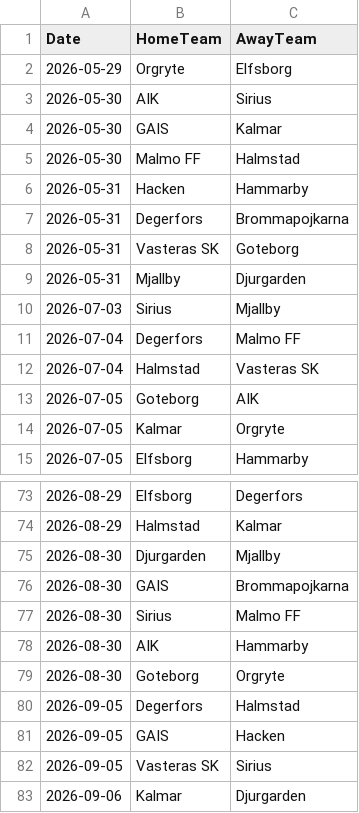
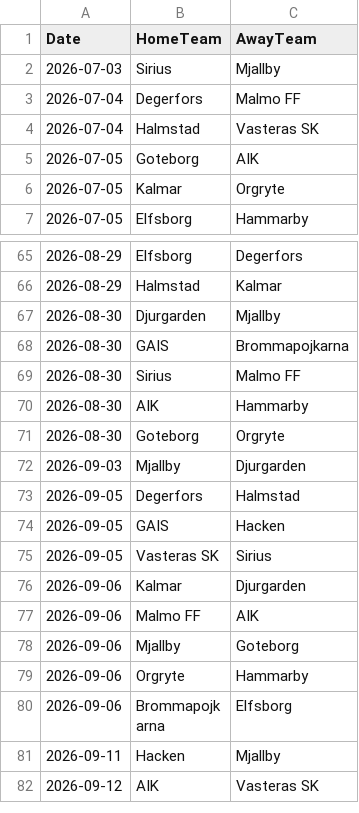
Before and after one commit to JCA374/allsvenskan-v2, a CSV file: data/clean/fixtures.csv, drawn as a sheet; only a part is shown, gaps mark what is left out; the shorter side is filled out with more unchanged rows; removed rows and columns are numbered as before the commit, all else as after; the diff names each change by its address in the sheet, - before the commit and + after, or states it on an @@ line.

```diff
--- a/data/clean/fixtures.csv
+++ b/data/clean/fixtures.csv
-row 2: 2026-05-29 | Orgryte | Elfsborg
-row 3: 2026-05-30 | AIK | Sirius
-row 4: 2026-05-30 | GAIS | Kalmar
-row 5: 2026-05-30 | Malmo FF | Halmstad
-row 6: 2026-05-31 | Hacken | Hammarby
-row 7: 2026-05-31 | Degerfors | Brommapojkarna
-row 8: 2026-05-31 | Vasteras SK | Goteborg
-row 9: 2026-05-31 | Mjallby | Djurgarden
+row 72: 2026-09-03 | Mjallby | Djurgarden
```
Also changed, not shown: data/clean/results.csv, data/clean/upcoming_fixtures.csv, 3 other files.
